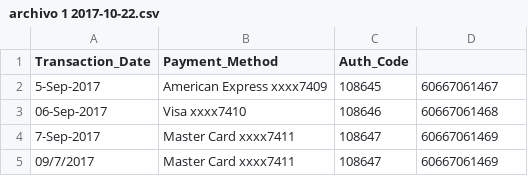
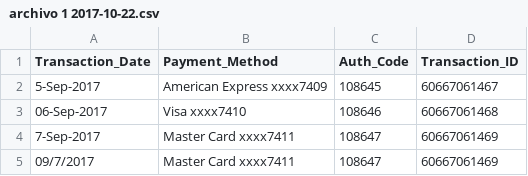
Before and after one commit to miguel-otero-calderon/Apps, a CSV file: Apps/Apps.Web.SCI/UploadedFiles/archivo 1 2017-10-22.csv, drawn as a sheet.

```diff
--- a/Apps/Apps.Web.SCI/UploadedFiles/archivo 1 2017-10-22.csv
+++ b/Apps/Apps.Web.SCI/UploadedFiles/archivo 1 2017-10-22.csv
@@ -1,2 +1,2 @@
-Transaction_Date;Payment_Method;Auth_Code;
+Transaction_Date;Payment_Method;Auth_Code;Transaction_ID
 5-Sep-2017;American Express xxxx7409;108645;60667061467
```
Also changed, not shown: 5 other files.
